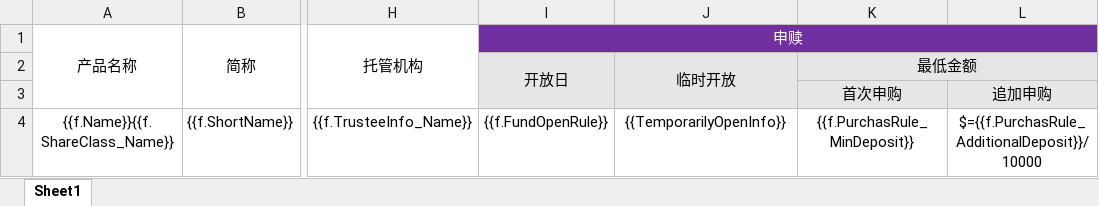
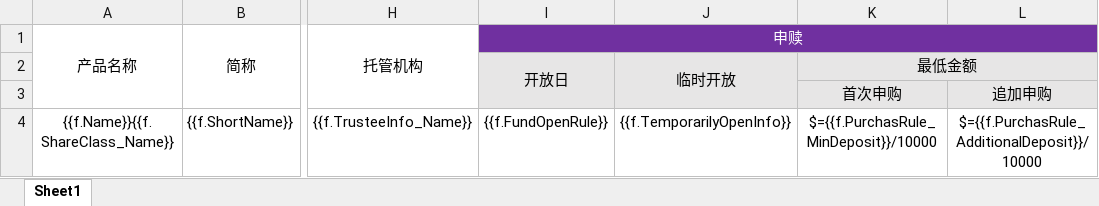
Before and after one commit to iyumot/FundMiddleOffice, an Excel workbook: Templates/MultiFundElementSheet/default.xlsx, sheet Sheet1, drawn as a sheet; only a part is shown, gaps mark what is left out; values as stored, in another font and other column widths than the file's, no borders; the diff names each change by its address in the sheet, - before the commit and + after, or states it on an @@ line.

```diff
--- a/Templates/MultiFundElementSheet/default.xlsx (sheet Sheet1)
+++ b/Templates/MultiFundElementSheet/default.xlsx (sheet Sheet1)
-J4: {{TemporarilyOpenInfo}}
+J4: {{f.TemporarilyOpenInfo}}
-K4: {{f.PurchasRule_MinDeposit}}
+K4: $={{f.PurchasRule_MinDeposit}}/10000
```
Also changed, not shown: 13 other files.
